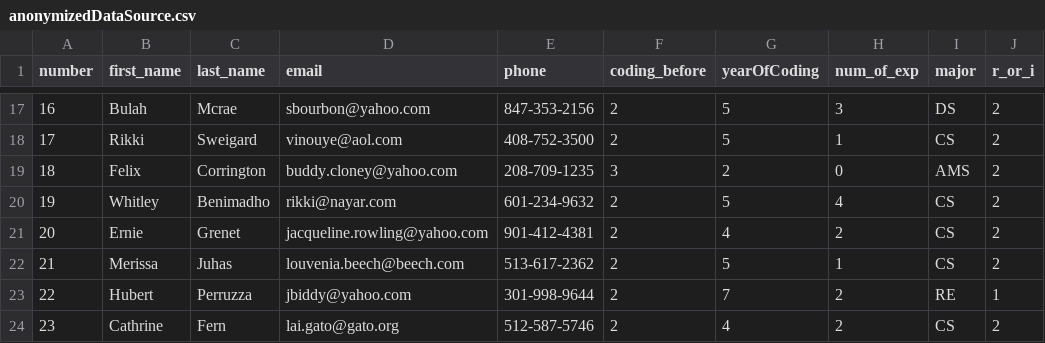
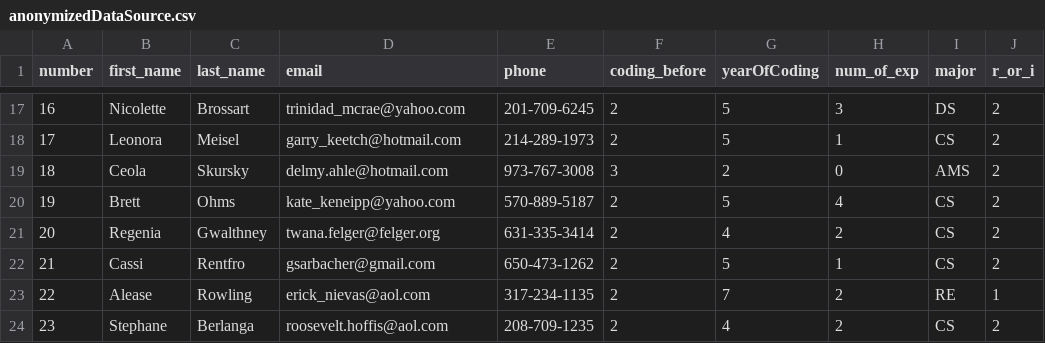
Before and after one commit to winkywong1998/data-wizard, a CSV file: anonymizedDataSource.csv, drawn as a sheet; only a part is shown, gaps mark what is left out; the diff covers the shown part only; the diff names each change by its address in the sheet, - before the commit and + after, or states it on an @@ line.

```diff
--- a/anonymizedDataSource.csv
+++ b/anonymizedDataSource.csv
-B17 (first_name): Bulah
+B17 (first_name): Nicolette
-C17 (last_name): Mcrae
+C17 (last_name): Brossart
-D17 (email): sbourbon@yahoo.com
+D17 (email): trinidad_mcrae@yahoo.com
-E17 (phone): 847-353-2156
+E17 (phone): 201-709-6245
-B18 (first_name): Rikki
+B18 (first_name): Leonora
-C18 (last_name): Sweigard
+C18 (last_name): Meisel
-D18 (email): vinouye@aol.com
+D18 (email): garry_keetch@hotmail.com
-E18 (phone): 408-752-3500
+E18 (phone): 214-289-1973
-B19 (first_name): Felix
+B19 (first_name): Ceola
-C19 (last_name): Corrington
+C19 (last_name): Skursky
-D19 (email): buddy.cloney@yahoo.com
+D19 (email): delmy.ahle@hotmail.com
-E19 (phone): 208-709-1235
+E19 (phone): 973-767-3008
-B20 (first_name): Whitley
+B20 (first_name): Brett
-C20 (last_name): Benimadho
+C20 (last_name): Ohms
-D20 (email): rikki@nayar.com
+D20 (email): kate_keneipp@yahoo.com
-E20 (phone): 601-234-9632
+E20 (phone): 570-889-5187
-B21 (first_name): Ernie
+B21 (first_name): Regenia
-C21 (last_name): Grenet
+C21 (last_name): Gwalthney
-D21 (email): jacqueline.rowling@yahoo.com
+D21 (email): twana.felger@felger.org
-E21 (phone): 901-412-4381
+E21 (phone): 631-335-3414
-B22 (first_name): Merissa
+B22 (first_name): Cassi
-C22 (last_name): Juhas
+C22 (last_name): Rentfro
-D22 (email): louvenia.beech@beech.com
+D22 (email): gsarbacher@gmail.com
-E22 (phone): 513-617-2362
+E22 (phone): 650-473-1262
-B23 (first_name): Hubert
+B23 (first_name): Alease
-C23 (last_name): Perruzza
+C23 (last_name): Rowling
-D23 (email): jbiddy@yahoo.com
+D23 (email): erick_nievas@aol.com
-E23 (phone): 301-998-9644
+E23 (phone): 317-234-1135
-B24 (first_name): Cathrine
+B24 (first_name): Stephane
-C24 (last_name): Fern
+C24 (last_name): Berlanga
-D24 (email): lai.gato@gato.org
+D24 (email): roosevelt.hoffis@aol.com
-E24 (phone): 512-587-5746
+E24 (phone): 208-709-1235
```
Also changed, not shown: 69 edited cells elsewhere in this file, src/main/resources/SignUpSheets.csv, 20 other files.
